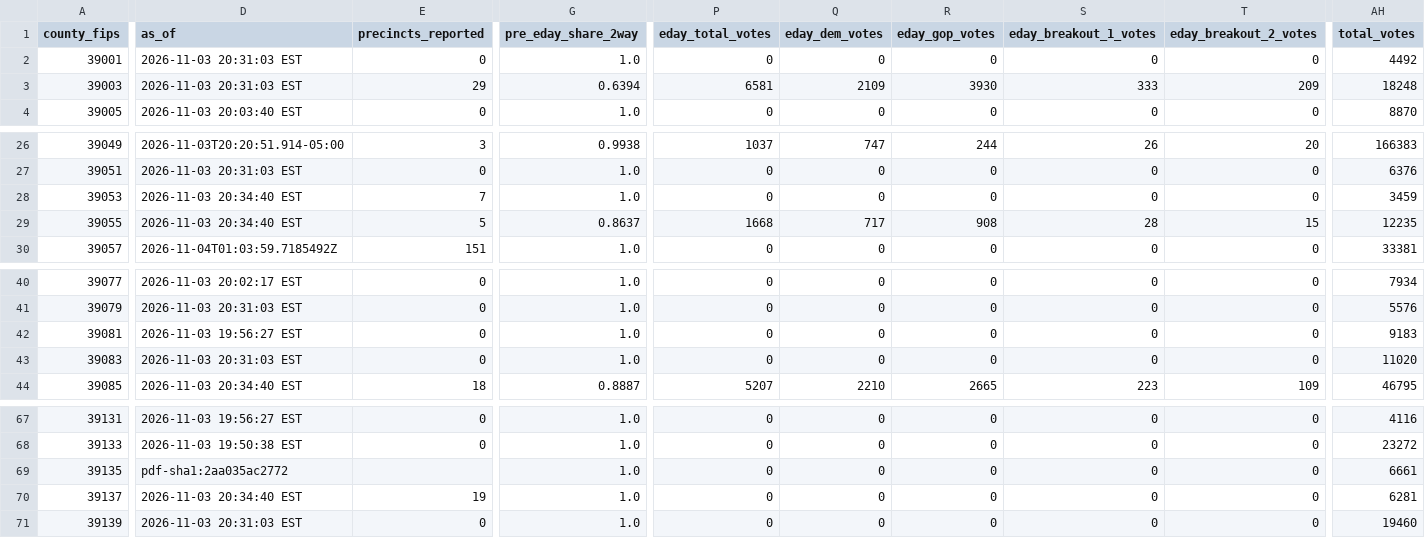
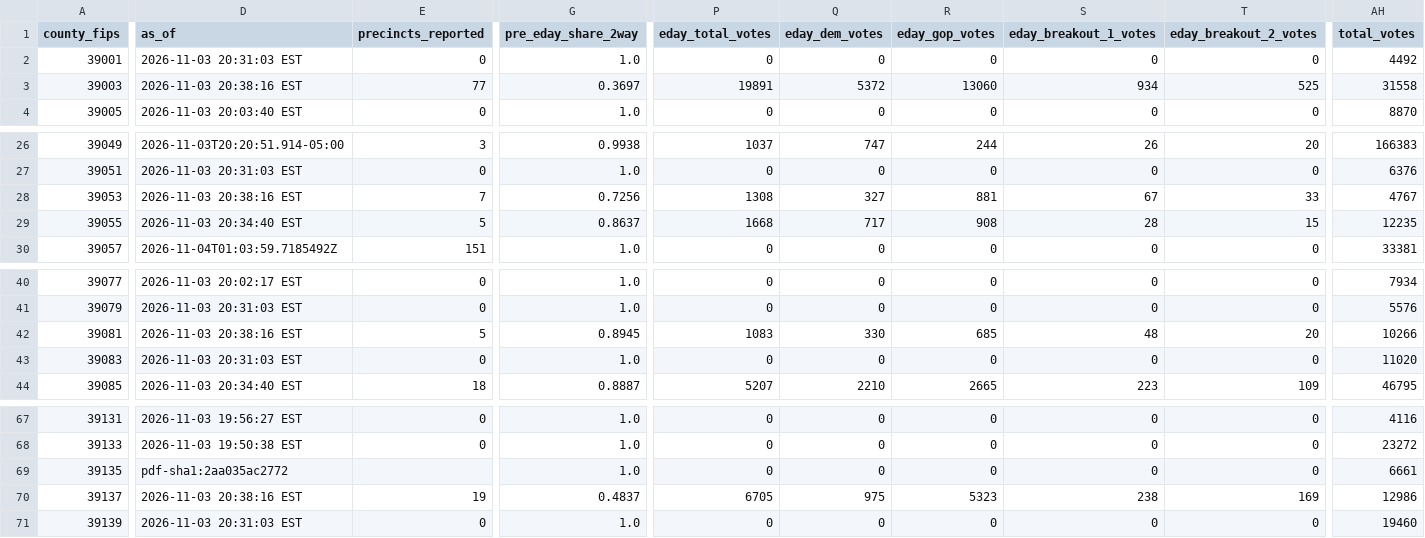
Before and after one commit to dscarvalone/scrapers2026, a CSV file: results/senate_by_timing.csv, drawn as a sheet; only a part is shown, gaps mark what is left out; the diff covers the shown part only; the diff names each change by its address in the sheet, - before the commit and + after, or states it on an @@ line.

```diff
--- a/results/senate_by_timing.csv
+++ b/results/senate_by_timing.csv
-D3 (as_of): 2026-11-03 20:31:03 EST
+D3 (as_of): 2026-11-03 20:38:16 EST
-E3 (precincts_reported): 29
+E3 (precincts_reported): 77
-G3 (pre_eday_share_2way): 0.6394
+G3 (pre_eday_share_2way): 0.3697
-P3 (eday_total_votes): 6581
+P3 (eday_total_votes): 19891
-Q3 (eday_dem_votes): 2109
+Q3 (eday_dem_votes): 5372
-R3 (eday_gop_votes): 3930
+R3 (eday_gop_votes): 13060
-S3 (eday_breakout_1_votes): 333
+S3 (eday_breakout_1_votes): 934
-T3 (eday_breakout_2_votes): 209
+T3 (eday_breakout_2_votes): 525
-AH3 (total_votes): 18248
+AH3 (total_votes): 31558
-D28 (as_of): 2026-11-03 20:34:40 EST
+D28 (as_of): 2026-11-03 20:38:16 EST
-G28 (pre_eday_share_2way): 1.0
+G28 (pre_eday_share_2way): 0.7256
-P28 (eday_total_votes): 0
+P28 (eday_total_votes): 1308
-Q28 (eday_dem_votes): 0
+Q28 (eday_dem_votes): 327
-R28 (eday_gop_votes): 0
+R28 (eday_gop_votes): 881
-S28 (eday_breakout_1_votes): 0
+S28 (eday_breakout_1_votes): 67
-T28 (eday_breakout_2_votes): 0
+T28 (eday_breakout_2_votes): 33
-AH28 (total_votes): 3459
+AH28 (total_votes): 4767
-D42 (as_of): 2026-11-03 19:56:27 EST
+D42 (as_of): 2026-11-03 20:38:16 EST
-E42 (precincts_reported): 0
+E42 (precincts_reported): 5
-G42 (pre_eday_share_2way): 1.0
+G42 (pre_eday_share_2way): 0.8945
-P42 (eday_total_votes): 0
+P42 (eday_total_votes): 1083
-Q42 (eday_dem_votes): 0
+Q42 (eday_dem_votes): 330
-R42 (eday_gop_votes): 0
+R42 (eday_gop_votes): 685
-S42 (eday_breakout_1_votes): 0
+S42 (eday_breakout_1_votes): 48
-T42 (eday_breakout_2_votes): 0
+T42 (eday_breakout_2_votes): 20
-AH42 (total_votes): 9183
+AH42 (total_votes): 10266
-D70 (as_of): 2026-11-03 20:34:40 EST
+D70 (as_of): 2026-11-03 20:38:16 EST
-G70 (pre_eday_share_2way): 1.0
+G70 (pre_eday_share_2way): 0.4837
-P70 (eday_total_votes): 0
+P70 (eday_total_votes): 6705
-Q70 (eday_dem_votes): 0
+Q70 (eday_dem_votes): 975
-R70 (eday_gop_votes): 0
+R70 (eday_gop_votes): 5323
-S70 (eday_breakout_1_votes): 0
+S70 (eday_breakout_1_votes): 238
-T70 (eday_breakout_2_votes): 0
+T70 (eday_breakout_2_votes): 169
-AH70 (total_votes): 6281
+AH70 (total_votes): 12986
```
Also changed, not shown: 42 edited cells elsewhere in this file, results/senate_statewide_by_county.csv, results/statewide_snapshots.csv.
